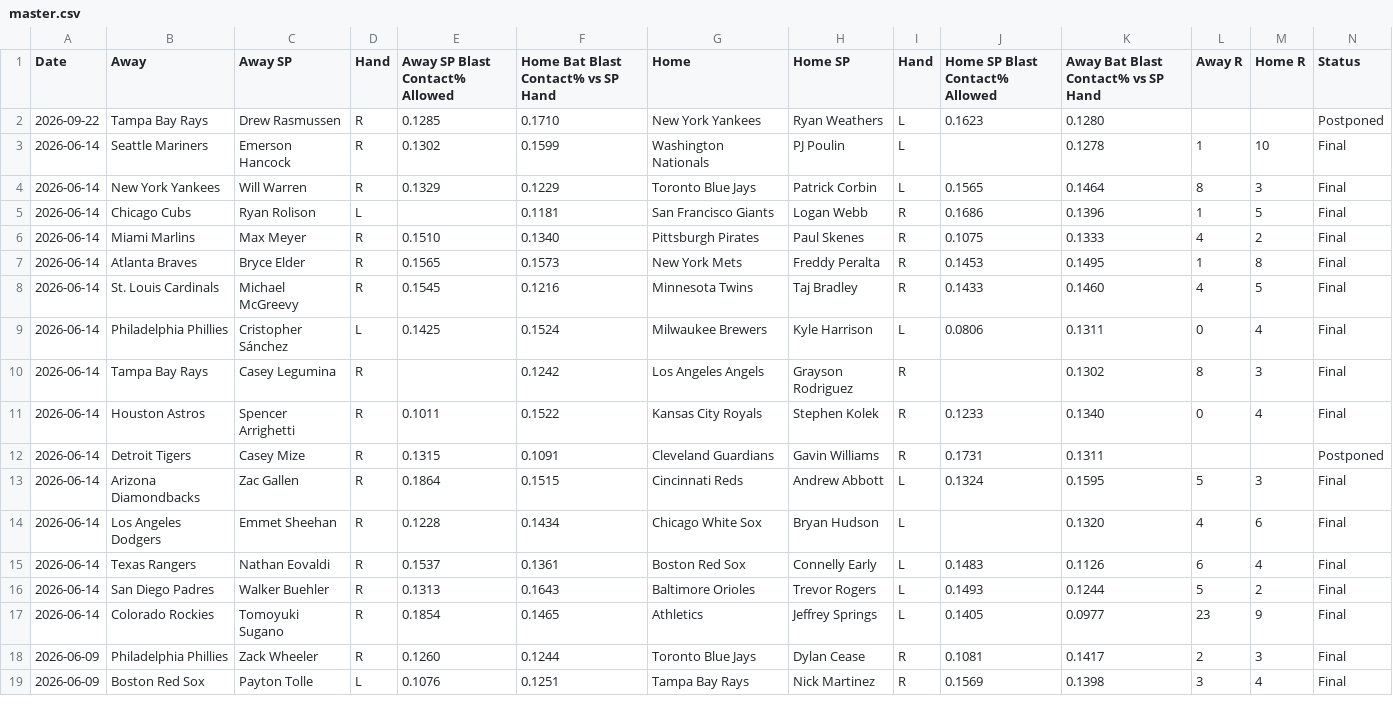
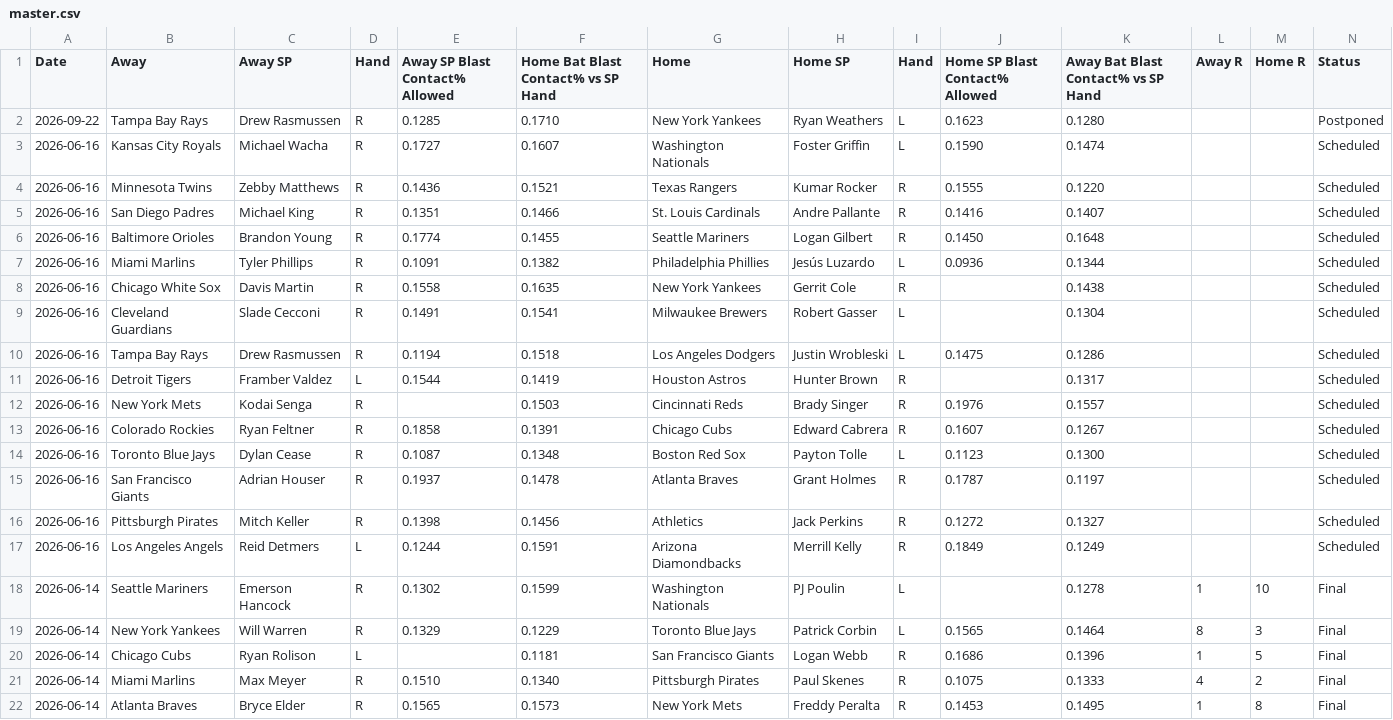
Before and after one commit to furuq2/blast-contact, a CSV file: data/master.csv, drawn as a sheet; only a part is shown; the shorter side is filled out with more unchanged rows.

```diff
--- a/data/master.csv
+++ b/data/master.csv
@@ -2,2 +2,17 @@ Date,Away,Away SP,Hand,Away SP Blast Contact% Allowed,Home Bat Blast Contact% vs
 2026-09-22,Tampa Bay Rays,Drew Rasmussen,R,0.1285,0.1710,New York Yankees,Ryan Weathers,L,0.1623,0.1280,,,Postponed
+2026-06-16,Kansas City Royals,Michael Wacha,R,0.1727,0.1607,Washington Nationals,Foster Griffin,L,0.1590,0.1474,,,Scheduled
+2026-06-16,Minnesota Twins,Zebby Matthews,R,0.1436,0.1521,Texas Rangers,Kumar Rocker,R,0.1555,0.1220,,,Scheduled
+2026-06-16,San Diego Padres,Michael King,R,0.1351,0.1466,St. Louis Cardinals,Andre Pallante,R,0.1416,0.1407,,,Scheduled
+2026-06-16,Baltimore Orioles,Brandon Young,R,0.1774,0.1455,Seattle Mariners,Logan Gilbert,R,0.1450,0.1648,,,Scheduled
+2026-06-16,Miami Marlins,Tyler Phillips,R,0.1091,0.1382,Philadelphia Phillies,Jesús Luzardo,L,0.0936,0.1344,,,Scheduled
+2026-06-16,Chicago White Sox,Davis Martin,R,0.1558,0.1635,New York Yankees,Gerrit Cole,R,,0.1438,,,Scheduled
+2026-06-16,Cleveland Guardians,Slade Cecconi,R,0.1491,0.1541,Milwaukee Brewers,Robert Gasser,L,,0.1304,,,Scheduled
+2026-06-16,Tampa Bay Rays,Drew Rasmussen,R,0.1194,0.1518,Los Angeles Dodgers,Justin Wrobleski,L,0.1475,0.1286,,,Scheduled
+2026-06-16,Detroit Tigers,Framber Valdez,L,0.1544,0.1419,Houston Astros,Hunter Brown,R,,0.1317,,,Scheduled
+2026-06-16,New York Mets,Kodai Senga,R,,0.1503,Cincinnati Reds,Brady Singer,R,0.1976,0.1557,,,Scheduled
+2026-06-16,Colorado Rockies,Ryan Feltner,R,0.1858,0.1391,Chicago Cubs,Edward Cabrera,R,0.1607,0.1267,,,Scheduled
+2026-06-16,Toronto Blue Jays,Dylan Cease,R,0.1087,0.1348,Boston Red Sox,Payton Tolle,L,0.1123,0.1300,,,Scheduled
+2026-06-16,San Francisco Giants,Adrian Houser,R,0.1937,0.1478,Atlanta Braves,Grant Holmes,R,0.1787,0.1197,,,Scheduled
+2026-06-16,Pittsburgh Pirates,Mitch Keller,R,0.1398,0.1456,Athletics,Jack Perkins,R,0.1272,0.1327,,,Scheduled
+2026-06-16,Los Angeles Angels,Reid Detmers,L,0.1244,0.1591,Arizona Diamondbacks,Merrill Kelly,R,0.1849,0.1249,,,Scheduled
 2026-06-14,Seattle Mariners,Emerson Hancock,R,0.1302,0.1599,Washington Nationals,PJ Poulin,L,,0.1278,1,10,Final
```
Also changed, not shown: 1 other file.
